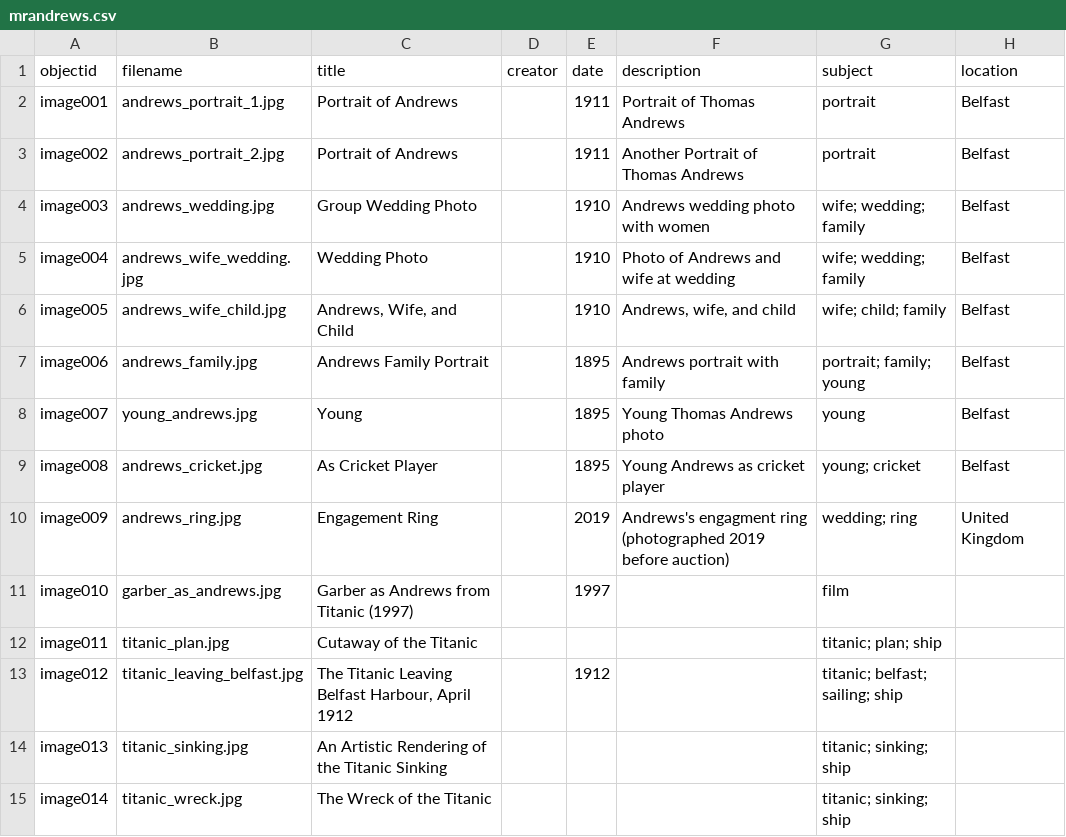
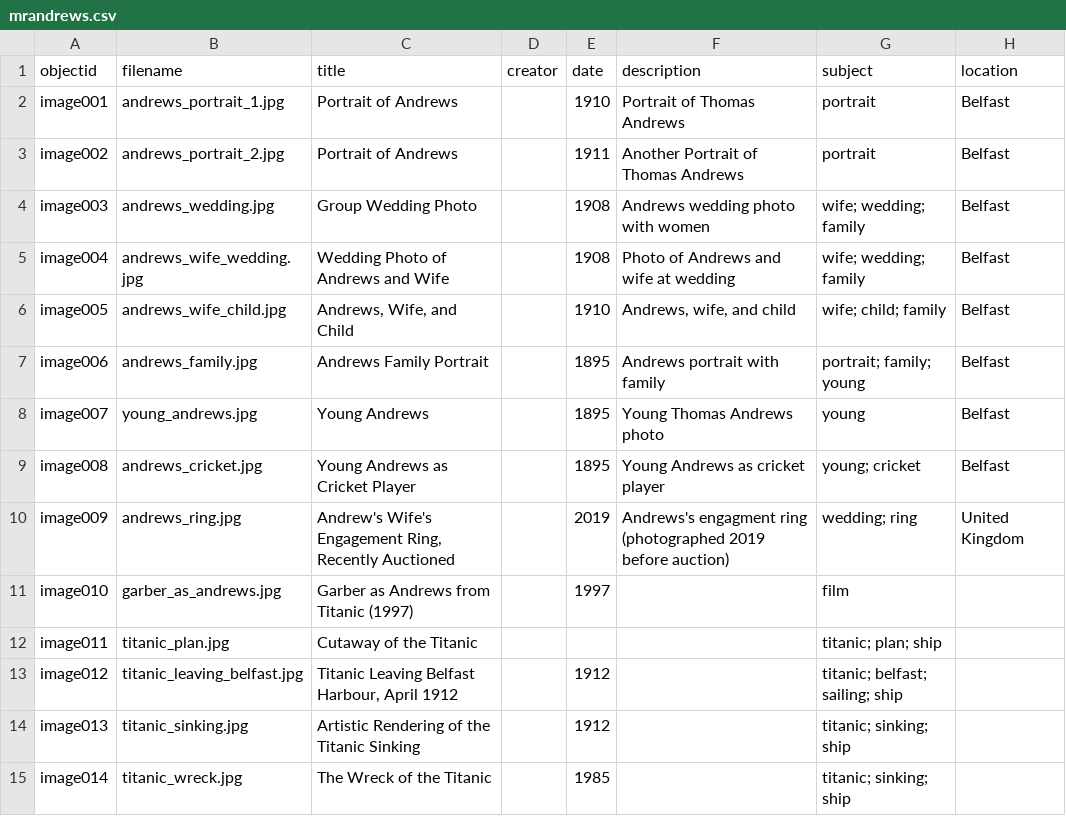
Before and after one commit to cglisko/thomas-andrews-shipbuilder, a CSV file: _data/mrandrews.csv, drawn as a sheet; only a part is shown; the diff names each change by its address in the sheet, - before the commit and + after, or states it on an @@ line.

```diff
--- a/_data/mrandrews.csv
+++ b/_data/mrandrews.csv
-E2 (date): 1911
+E2 (date): 1910
-E4:E5 (date): 1910
+E4:E5 (date): 1908
-C5 (title): Wedding Photo
+C5 (title): Wedding Photo of Andrews and Wife
-C8 (title): Young
+C8 (title): Young Andrews
-C9 (title): As Cricket Player
+C9 (title): Young Andrews as Cricket Player
-C10 (title): Engagement Ring
+C10 (title): Andrew's Wife's Engagement Ring, Recently Auctioned
-C13 (title): The Titanic Leaving Belfast Harbour, April 1912
+C13 (title): Titanic Leaving Belfast Harbour, April 1912
-C14 (title): An Artistic Rendering of the Titanic Sinking
+C14 (title): Artistic Rendering of the Titanic Sinking
-E14 (date): (empty)
+E14 (date): 1912
-E15 (date): (empty)
+E15 (date): 1985
```
Also changed, not shown: 3 other files.
